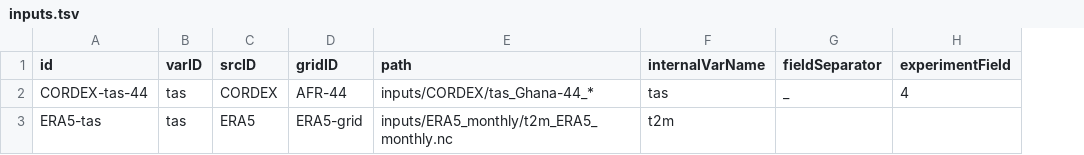
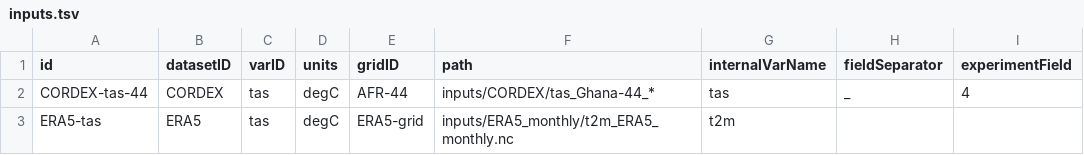
Before and after one commit to ShingiNangombe/KAPy, a TSV file: config/inputs.tsv, drawn as a sheet; only a part is shown; removed rows and columns are numbered as before the commit, all else as after; the diff names each change by its address in the sheet, - before the commit and + after, or states it on an @@ line.

```diff
--- a/config/inputs.tsv
+++ b/config/inputs.tsv
+column B (datasetID), rows 2-3: CORDEX | ERA5
-column C (srcID), rows 2-3: CORDEX | ERA5
+column D (units), rows 2-3: degC | degC
```
Also changed, not shown: 31 other files.
